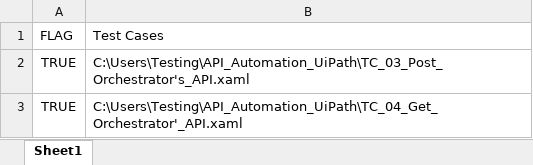
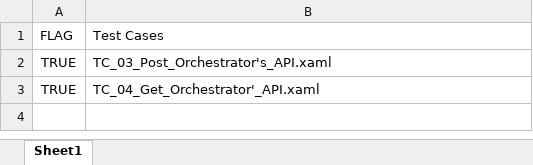
Before and after one commit to satikshac/API_Automation_UiPath, an Excel workbook: Test Data/Test execution.xlsx, sheet Sheet1, drawn as a sheet; values as stored, in another font and other column widths than the file's, no borders; the diff names each change by its address in the sheet, - before the commit and + after, or states it on an @@ line.

```diff
--- a/Test Data/Test execution.xlsx (sheet Sheet1)
+++ b/Test Data/Test execution.xlsx (sheet Sheet1)
-B2: C:\Users\Testing\API_Automation_UiPath\TC_03_Post_Orchestrator's_API.xaml
+B2: TC_03_Post_Orchestrator's_API.xaml
-B3: C:\Users\Testing\API_Automation_UiPath\TC_04_Get_Orchestrator'_API.xaml
+B3: TC_04_Get_Orchestrator'_API.xaml
```
Also changed, not shown: Test Data/API_Data.xlsx, 31 other files.
